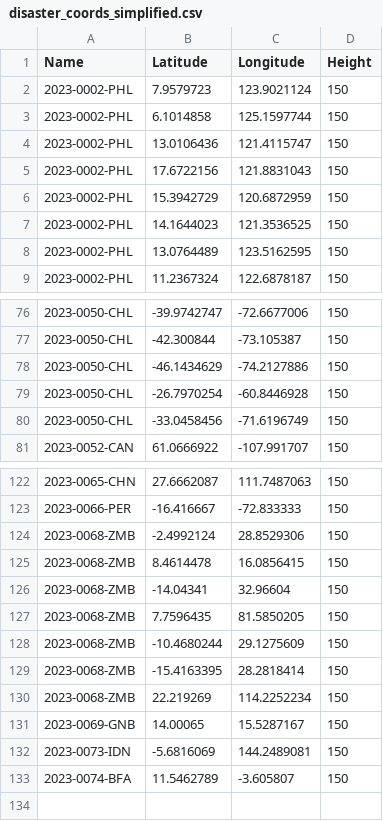
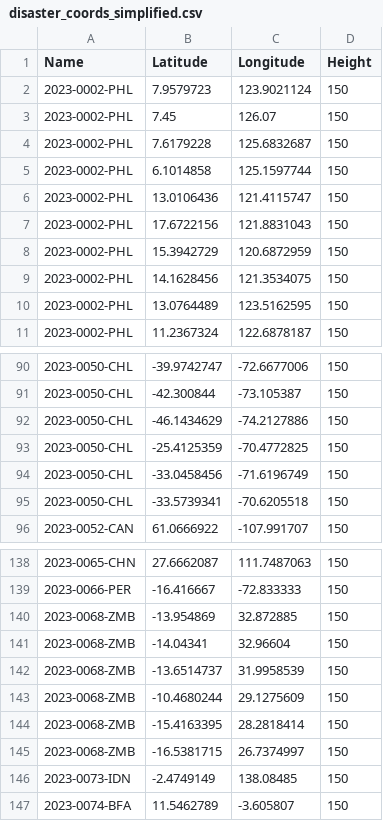
Before and after one commit to AndreasPJensen/Disaster-Visualization, a CSV file: disaster_coords_simplified.csv, drawn as a sheet; only a part is shown, gaps mark what is left out; the diff covers the shown part only.

```diff
--- a/disaster_coords_simplified.csv
+++ b/disaster_coords_simplified.csv
@@ -2,2 +2,4 @@ Name,Latitude,Longitude,Height
 2023-0002-PHL,7.9579723,123.9021124,150
+2023-0002-PHL,7.45,126.07,150
+2023-0002-PHL,7.6179228,125.6832687,150
 2023-0002-PHL,6.1014858,125.1597744,150
@@ -6,3 +8,3 @@ Name,Latitude,Longitude,Height
 2023-0002-PHL,15.3942729,120.6872959,150
-2023-0002-PHL,14.1644023,121.3536525,150
+2023-0002-PHL,14.1628456,121.3534075,150
 2023-0002-PHL,13.0764489,123.5162595,150
@@ -78,4 +92,5 @@ Name,Latitude,Longitude,Height
 2023-0050-CHL,-46.1434629,-74.2127886,150
-2023-0050-CHL,-26.7970254,-60.8446928,150
+2023-0050-CHL,-25.4125359,-70.4772825,150
 2023-0050-CHL,-33.0458456,-71.6196749,150
+2023-0050-CHL,-33.5739341,-70.6205518,150
 2023-0052-CAN,61.0666922,-107.991707,150
@@ -123,11 +139,9 @@ Name,Latitude,Longitude,Height
 2023-0066-PER,-16.416667,-72.833333,150
-2023-0068-ZMB,-2.4992124,28.8529306,150
-2023-0068-ZMB,8.4614478,16.0856415,150
+2023-0068-ZMB,-13.954869,32.872885,150
 2023-0068-ZMB,-14.04341,32.96604,150
-2023-0068-ZMB,7.7596435,81.5850205,150
+2023-0068-ZMB,-13.6514737,31.9958539,150
 2023-0068-ZMB,-10.4680244,29.1275609,150
 2023-0068-ZMB,-15.4163395,28.2818414,150
-2023-0068-ZMB,22.219269,114.2252234,150
-2023-0069-GNB,14.00065,15.5287167,150
-2023-0073-IDN,-5.6816069,144.2489081,150
+2023-0068-ZMB,-16.5381715,26.7374997,150
+2023-0073-IDN,-2.4749149,138.08485,150
 2023-0074-BFA,11.5462789,-3.605807,150
```
Also changed, not shown: 17 added rows, 4 removed rows and 28 edited cells elsewhere in this file.
